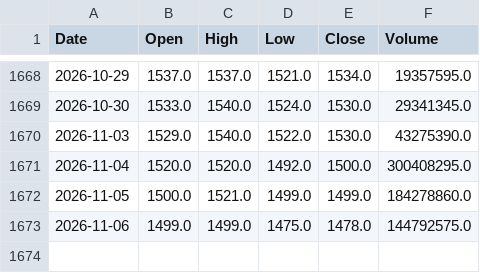
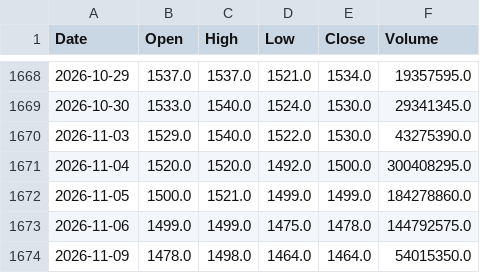
Before and after one commit to AlvinTubtub/pse-stock-price-forecast-automation, a CSV file: data/raw/GLO.csv, drawn as a sheet; only a part is shown, gaps mark what is left out.

```diff
--- a/data/raw/GLO.csv
+++ b/data/raw/GLO.csv
@@ -1673 +1673,2 @@ Date,Open,High,Low,Close,Volume
 2026-11-06,1499.0,1499.0,1475.0,1478.0,144792575.0
+2026-11-09,1478.0,1498.0,1464.0,1464.0,54015350.0
```
Also changed, not shown: data/raw/ALI.csv, data/raw/ICT.csv, 12 other files.
